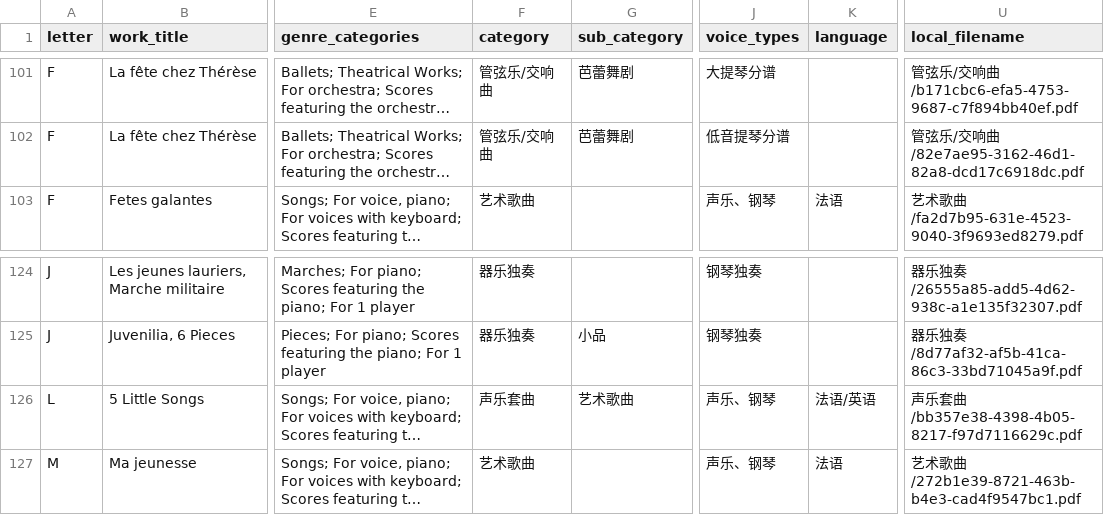
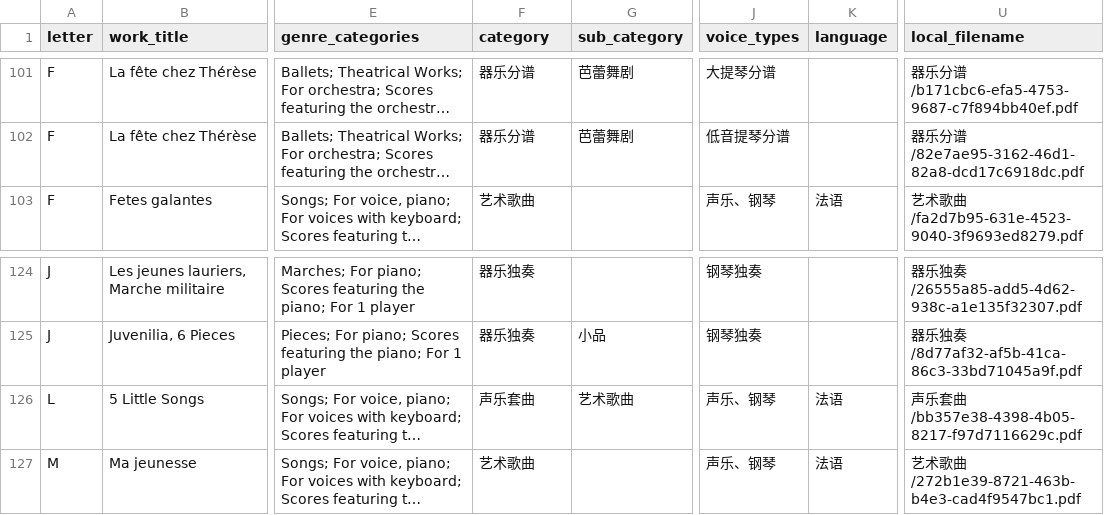
Before and after one commit to Maotong-Baritone/maotongmusic, a CSV file: imports/reynaldo_hahn/catalog.csv, drawn as a sheet; only a part is shown, gaps mark what is left out; long unchanged cells end in …; the diff covers the shown part only; the diff names each change by its address in the sheet, - before the commit and + after, or states it on an @@ line.

```diff
--- a/imports/reynaldo_hahn/catalog.csv
+++ b/imports/reynaldo_hahn/catalog.csv
-F101:F102 (category): 管弦乐/交响曲
+F101:F102 (category): 器乐分谱
-U101 (local_filename): 管弦乐/交响曲/b171cbc6-efa5-4753-9687-c7f894bb40ef.pdf
+U101 (local_filename): 器乐分谱/b171cbc6-efa5-4753-9687-c7f894bb40ef.pdf
-U102 (local_filename): 管弦乐/交响曲/82e7ae95-3162-46d1-82a8-dcd17c6918dc.pdf
+U102 (local_filename): 器乐分谱/82e7ae95-3162-46d1-82a8-dcd17c6918dc.pdf
-K126 (language): 法语/英语
+K126 (language): 法语
```
Also changed, not shown: 48 edited cells elsewhere in this file, 36 other files.
